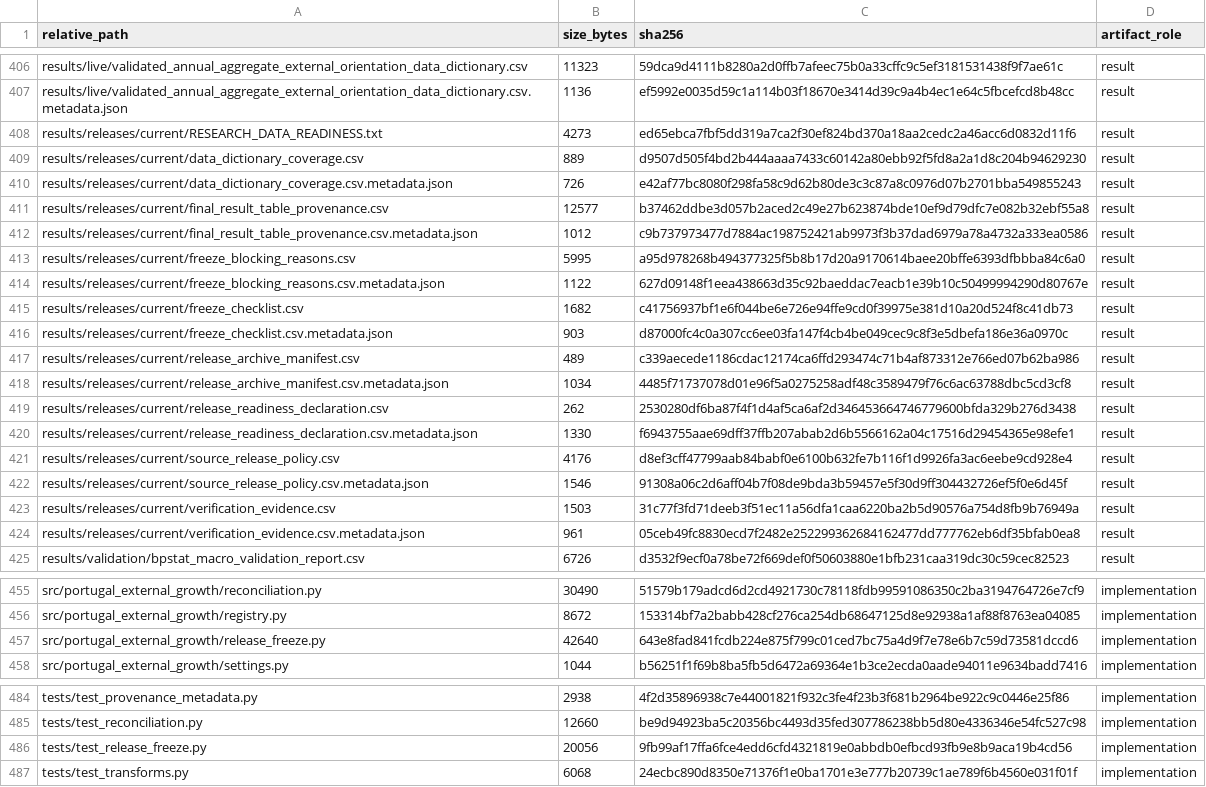
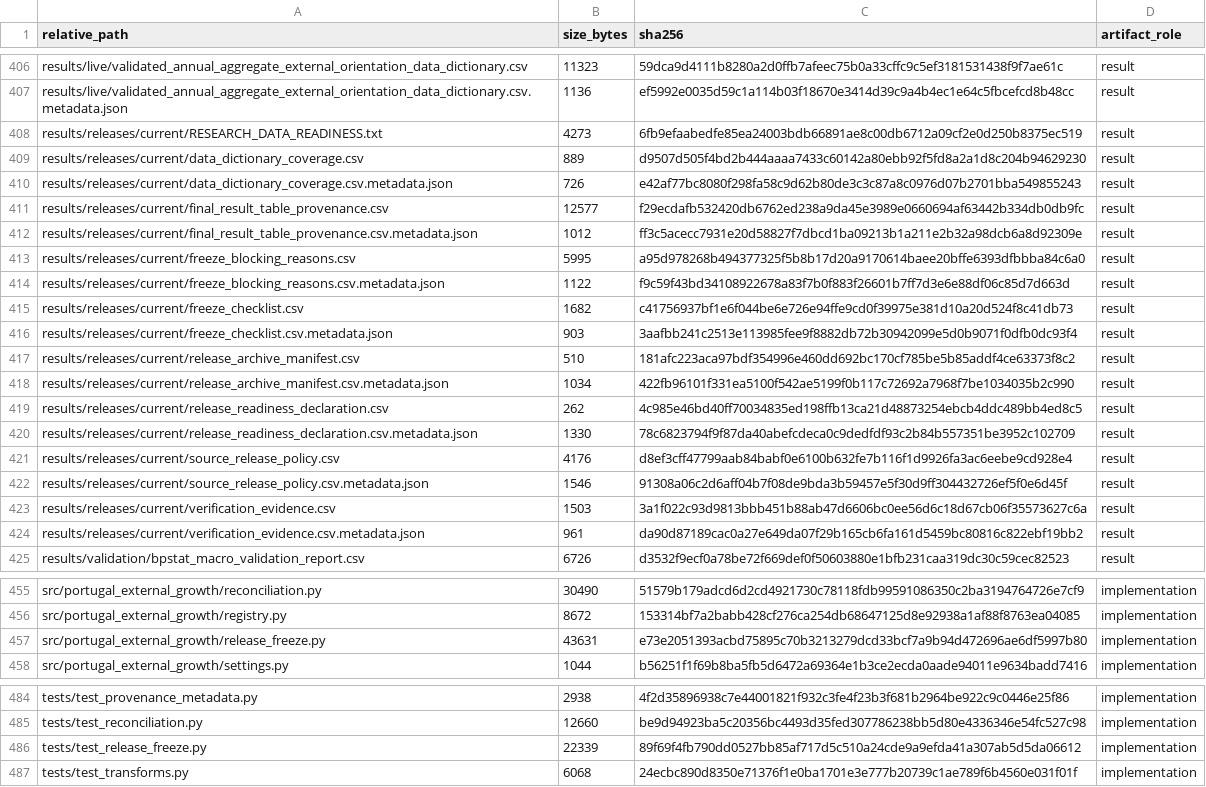
Before and after one commit to DiogoRibeiro7/portugal-external-growth-1960-1973, a CSV file: results/manifests/current_manifest.csv, drawn as a sheet; only a part is shown, gaps mark what is left out; the diff covers the shown part only.

```diff
--- a/results/manifests/current_manifest.csv
+++ b/results/manifests/current_manifest.csv
@@ -407,19 +407,19 @@ results/live/validated_annual_aggregate_external_orientation_data_dictionary.csv
 results/live/validated_annual_aggregate_external_orientation_data_dictionary.csv.metadata.json,1136,ef5992e0035d59c1a114b03f18670e3414d39c9a4b4ec1e64c5fbcefcd8b48cc,result
-results/releases/current/RESEARCH_DATA_READINESS.txt,4273,ed65ebca7fbf5dd319a7ca2f30ef824bd370a18aa2cedc2a46acc6d0832d11f6,result
+results/releases/current/RESEARCH_DATA_READINESS.txt,4273,6fb9efaabedfe85ea24003bdb66891ae8c00db6712a09cf2e0d250b8375ec519,result
 results/releases/current/data_dictionary_coverage.csv,889,d9507d505f4bd2b444aaaa7433c60142a80ebb92f5fd8a2a1d8c204b94629230,result
 results/releases/current/data_dictionary_coverage.csv.metadata.json,726,e42af77bc8080f298fa58c9d62b80de3c3c87a8c0976d07b2701bba549855243,result
-results/releases/current/final_result_table_provenance.csv,12577,b37462ddbe3d057b2aced2c49e27b623874bde10ef9d79dfc7e082b32ebf55a8,result
-results/releases/current/final_result_table_provenance.csv.metadata.json,1012,c9b737973477d7884ac198752421ab9973f3b37dad6979a78a4732a333ea0586,result
+results/releases/current/final_result_table_provenance.csv,12577,f29ecdafb532420db6762ed238a9da45e3989e0660694af63442b334db0db9fc,result
+results/releases/current/final_result_table_provenance.csv.metadata.json,1012,ff3c5acecc7931e20d58827f7dbcd1ba09213b1a211e2b32a98dcb6a8d92309e,result
 results/releases/current/freeze_blocking_reasons.csv,5995,a95d978268b494377325f5b8b17d20a9170614baee20bffe6393dfbbba84c6a0,result
-results/releases/current/freeze_blocking_reasons.csv.metadata.json,1122,627d09148f1eea438663d35c92baeddac7eacb1e39b10c50499994290d80767e,result
+results/releases/current/freeze_blocking_reasons.csv.metadata.json,1122,f9c59f43bd34108922678a83f7b0f883f26601b7ff7d3e6e88df06c85d7d663d,result
 results/releases/current/freeze_checklist.csv,1682,c41756937bf1e6f044be6e726e94ffe9cd0f39975e381d10a20d524f8c41db73,result
-results/releases/current/freeze_checklist.csv.metadata.json,903,d87000fc4c0a307cc6ee03fa147f4cb4be049cec9c8f3e5dbefa186e36a0970c,result
-results/releases/current/release_archive_manifest.csv,489,c339aecede1186cdac12174ca6ffd293474c71b4af873312e766ed07b62ba986,result
-results/releases/current/release_archive_manifest.csv.metadata.json,1034,4485f71737078d01e96f5a0275258adf48c3589479f76c6ac63788dbc5cd3cf8,result
-results/releases/current/release_readiness_declaration.csv,262,2530280df6ba87f4f1d4af5ca6af2d346453664746779600bfda329b276d3438,result
-results/releases/current/release_readiness_declaration.csv.metadata.json,1330,f6943755aae69dff37ffb207abab2d6b5566162a04c17516d29454365e98efe1,result
+results/releases/current/freeze_checklist.csv.metadata.json,903,3aafbb241c2513e113985fee9f8882db72b30942099e5d0b9071f0dfb0dc93f4,result
+results/releases/current/release_archive_manifest.csv,510,181afc223aca97bdf354996e460dd692bc170cf785be5b85addf4ce63373f8c2,result
+results/releases/current/release_archive_manifest.csv.metadata.json,1034,422fb96101f331ea5100f542ae5199f0b117c72692a7968f7be1034035b2c990,result
+results/releases/current/release_readiness_declaration.csv,262,4c985e46bd40ff70034835ed198ffb13ca21d48873254ebcb4ddc489bb4ed8c5,result
+results/releases/current/release_readiness_declaration.csv.metadata.json,1330,78c6823794f9f87da40abefcdeca0c9dedfdf93c2b84b557351be3952c102709,result
 results/releases/current/source_release_policy.csv,4176,d8ef3cff47799aab84babf0e6100b632fe7b116f1d9926fa3ac6eebe9cd928e4,result
 results/releases/current/source_release_policy.csv.metadata.json,1546,91308a06c2d6aff04b7f08de9bda3b59457e5f30d9ff304432726ef5f0e6d45f,result
-results/releases/current/verification_evidence.csv,1503,31c77f3fd71deeb3f51ec11a56dfa1caa6220ba2b5d90576a754d8fb9b76949a,result
-results/releases/current/verification_evidence.csv.metadata.json,961,05ceb49fc8830ecd7f2482e252299362684162477dd777762eb6df35bfab0ea8,result
+results/releases/current/verification_evidence.csv,1503,3a1f022c93d9813bbb451b88ab47d6606bc0ee56d6c18d67cb06f35573627c6a,result
+results/releases/current/verification_evidence.csv.metadata.json,961,da90d87189cac0a27e649da07f29b165cb6fa161d5459bc80816c822ebf19bb2,result
 results/validation/bpstat_macro_validation_report.csv,6726,d3532f9ecf0a78be72f669def0f50603880e1bfb231caa319dc30c59cec82523,result
@@ -456,3 +456,3 @@ src/portugal_external_growth/reconciliation.py,30490,51579b179adcd6d2cd4921730c7
 src/portugal_external_growth/registry.py,8672,153314bf7a2babb428cf276ca254db68647125d8e92938a1af88f8763ea04085,implementation
-src/portugal_external_growth/release_freeze.py,42640,643e8fad841fcdb224e875f799c01ced7bc75a4d9f7e78e6b7c59d73581dccd6,implementation
+src/portugal_external_growth/release_freeze.py,43631,e73e2051393acbd75895c70b3213279dcd33bcf7a9b94d472696ae6df5997b80,implementation
 src/portugal_external_growth/settings.py,1044,b56251f1f69b8ba5fb5d6472a69364e1b3ce2ecda0aade94011e9634badd7416,implementation
@@ -485,3 +485,3 @@ tests/test_provenance_metadata.py,2938,4f2d35896938c7e44001821f932c3fe4f23b3f681
 tests/test_reconciliation.py,12660,be9d94923ba5c20356bc4493d35fed307786238bb5d80e4336346e54fc527c98,implementation
-tests/test_release_freeze.py,20056,9fb99af17ffa6fce4edd6cfd4321819e0abbdb0efbcd93fb9e8b9aca19b4cd56,implementation
+tests/test_release_freeze.py,22339,89f69f4fb790dd0527bb85af717d5c510a24cde9a9efda41a307ab5d5da06612,implementation
 tests/test_transforms.py,6068,24ecbc890d8350e71376f1e0ba1701e3e777b20739c1ae789f6b4560e031f01f,implementation
```
Also changed, not shown: 1 edited cell elsewhere in this file, results/releases/current/final_result_table_provenance.csv, results/releases/current/release_archive_manifest.csv, 13 other files.
